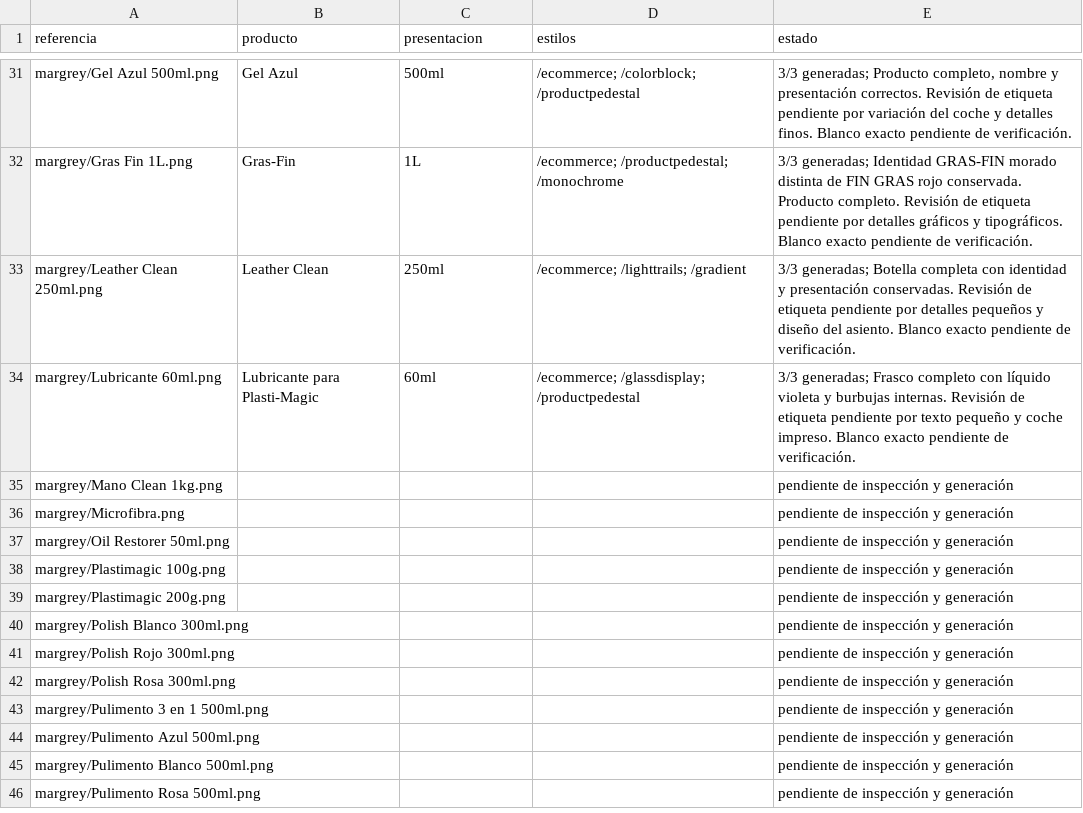
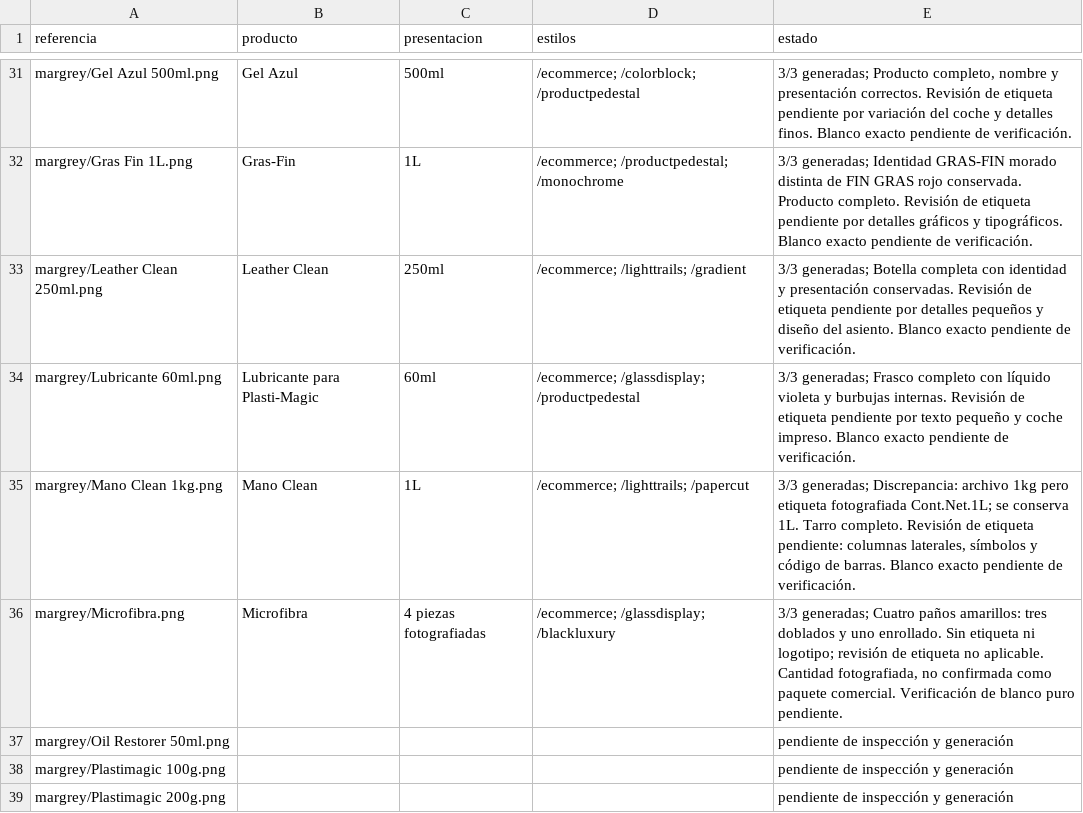
Before and after one commit to DesignDTUP/imagenes-producto-mejoradas-margrey-2026, a CSV file: inventario.csv, drawn as a sheet; only a part is shown, gaps mark what is left out; the shorter side is filled out with more unchanged rows.

Commit message:
Avance MARGREY: imágenes, prompts y revisión visual

```diff
--- a/inventario.csv
+++ b/inventario.csv
@@ -34,4 +34,4 @@
 "margrey/Lubricante 60ml.png","Lubricante para Plasti-Magic","60ml","/ecommerce; /glassdisplay; /productpedestal","3/3 generadas; Frasco completo con líquido violeta y burbujas internas. Revisión de etiqueta pendiente por texto pequeño y coche impreso. Blanco exacto pendiente de verificación."
-"margrey/Mano Clean 1kg.png","","","","pendiente de inspección y generación"
-"margrey/Microfibra.png","","","","pendiente de inspección y generación"
+"margrey/Mano Clean 1kg.png","Mano Clean","1L","/ecommerce; /lighttrails; /papercut","3/3 generadas; Discrepancia: archivo 1kg pero etiqueta fotografiada Cont.Net.1L; se conserva 1L. Tarro completo. Revisión de etiqueta pendiente: columnas laterales, símbolos y código de barras. Blanco exacto pendiente de verificación."
+"margrey/Microfibra.png","Microfibra","4 piezas fotografiadas","/ecommerce; /glassdisplay; /blackluxury","3/3 generadas; Cuatro paños amarillos: tres doblados y uno enrollado. Sin etiqueta ni logotipo; revisión de etiqueta no aplicable. Cantidad fotografiada, no confirmada como paquete comercial. Verificación de blanco puro pendiente."
 "margrey/Oil Restorer 50ml.png","","","","pendiente de inspección y generación"
```
Also changed, not shown: 20 other files.
